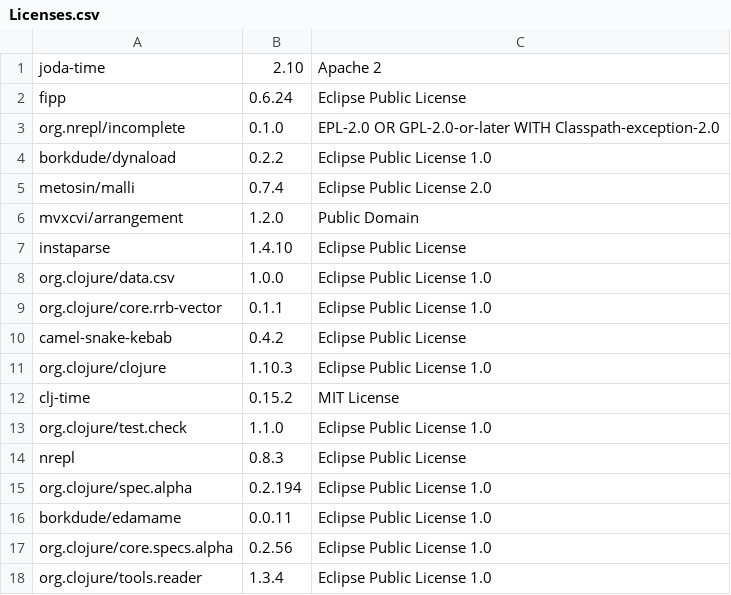
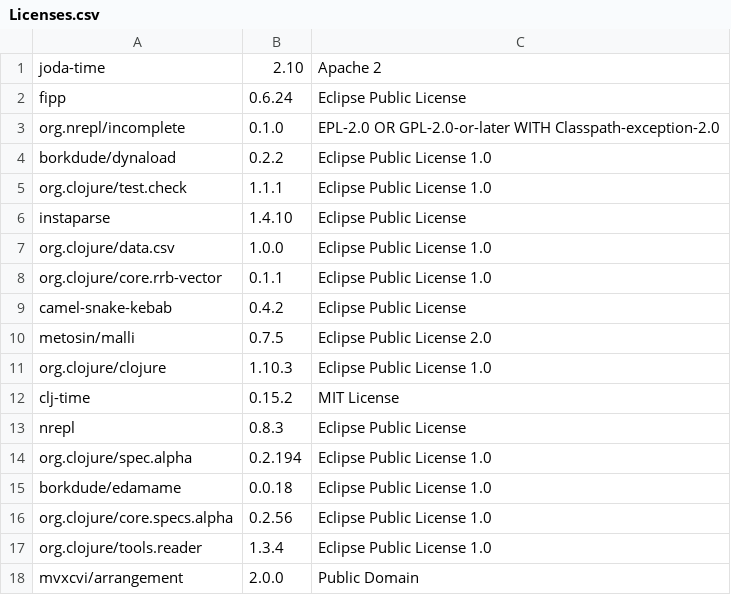
Before and after one commit to piotr-yuxuan/algo-calisthenics, a CSV file: doc/Licenses.csv, drawn as a sheet.

Commit message:
List licenses

```diff
--- a/doc/Licenses.csv
+++ b/doc/Licenses.csv
@@ -4,4 +4,3 @@
 "borkdude/dynaload","0.2.2","Eclipse Public License 1.0"
-"metosin/malli","0.7.4","Eclipse Public License 2.0"
-"mvxcvi/arrangement","1.2.0","Public Domain"
+"org.clojure/test.check","1.1.1","Eclipse Public License 1.0"
 "instaparse","1.4.10","Eclipse Public License"
@@ -10,9 +9,10 @@
 "camel-snake-kebab","0.4.2","Eclipse Public License"
+"metosin/malli","0.7.5","Eclipse Public License 2.0"
 "org.clojure/clojure","1.10.3","Eclipse Public License 1.0"
 "clj-time","0.15.2","MIT License"
-"org.clojure/test.check","1.1.0","Eclipse Public License 1.0"
 "nrepl","0.8.3","Eclipse Public License"
 "org.clojure/spec.alpha","0.2.194","Eclipse Public License 1.0"
-"borkdude/edamame","0.0.11","Eclipse Public License 1.0"
+"borkdude/edamame","0.0.18","Eclipse Public License 1.0"
 "org.clojure/core.specs.alpha","0.2.56","Eclipse Public License 1.0"
 "org.clojure/tools.reader","1.3.4","Eclipse Public License 1.0"
+"mvxcvi/arrangement","2.0.0","Public Domain"
```
